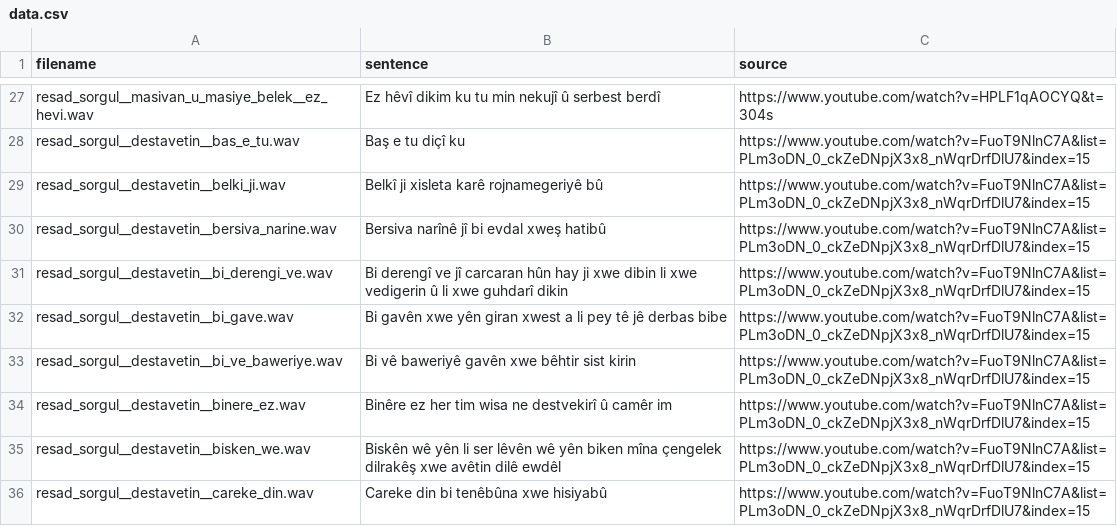
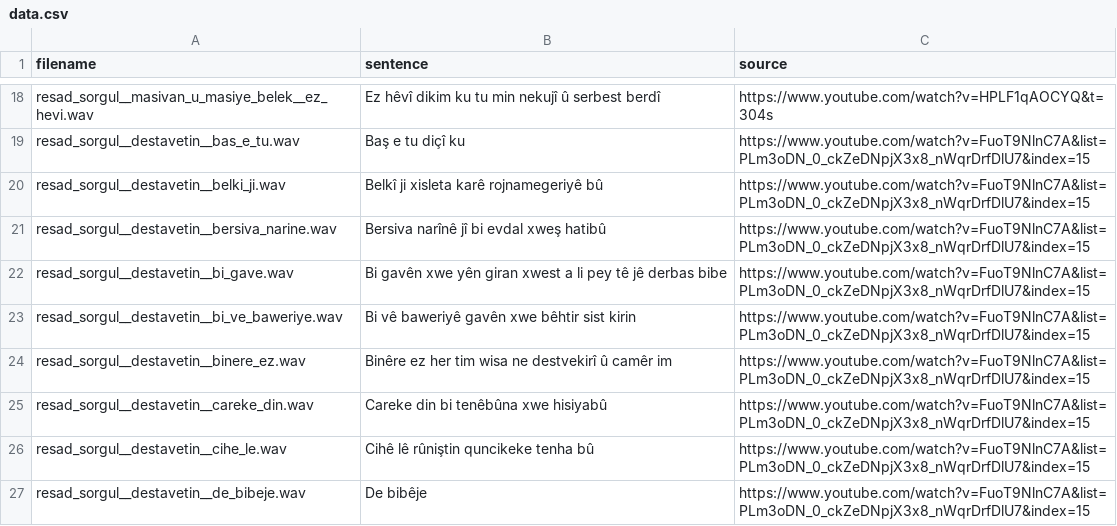
Before and after one commit to cikay/kurmanji-speech-recognition-corpus, a CSV file: data.csv, drawn as a sheet; only a part is shown, gaps mark what is left out; the shorter side is filled out with more unchanged rows; the diff covers the shown part only; the diff names each change by its address in the sheet, - before the commit and + after, or states it on an @@ line.

Commit message:
Filter out sentences more than 15 words

```diff
--- a/data.csv
+++ b/data.csv
-row 31: resad_sorgul__destavetin__bi_derengi_ve.wav | Bi derengî ve jî carcaran hûn hay ji xwe dibin li xwe vedigerin û li xwe guhdarî dikin | https://www.youtube.com/watch?v=FuoT9NlnC7A&list=PLm3oDN_0_ckZeDNpjX3x8_nWqrDrfDlU7&index=15
-row 35: resad_sorgul__destavetin__bisken_we.wav | Biskên wê yên li ser lêvên wê yên biken mîna çengelek dilrakêş xwe avêtin dilê ewdêl | https://www.youtube.com/watch?v=FuoT9NlnC7A&list=PLm3oDN_0_ckZeDNpjX3x8_nWqrDrfDlU7&index=15
```
Also changed, not shown: 13 removed rows elsewhere in this file, test.csv.
